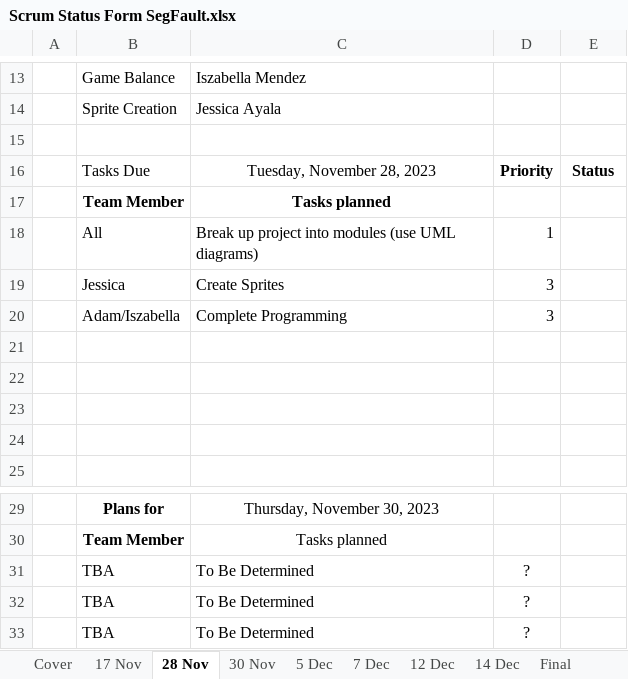
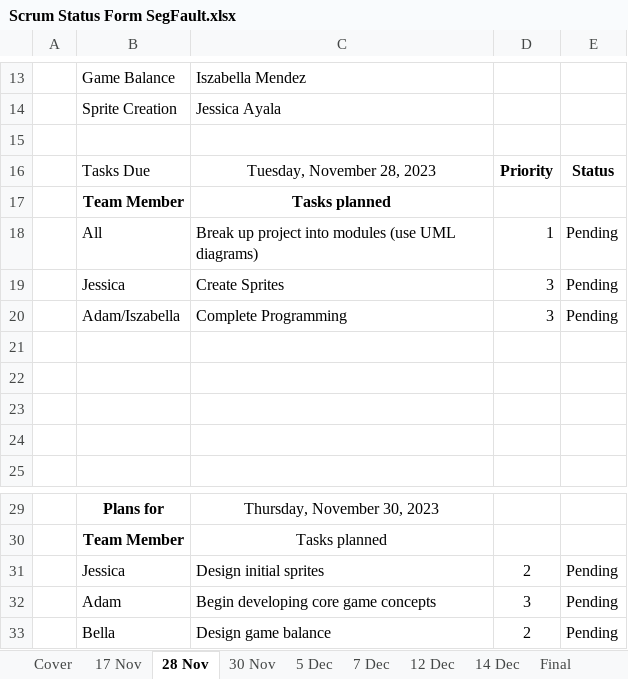
Before and after one commit to LueWasHere/cis_2017-Final, an Excel workbook: Scrum Status Form SegFault.xlsx, sheet 28 Nov, drawn as a sheet; only a part is shown, gaps mark what is left out; values as stored, in another font and other column widths than the file's, no borders; removed rows and columns are numbered as before the commit, all else as after; the diff names each change by its address in the sheet, - before the commit and + after, or states it on an @@ line.

Commit message:
November 28th

```diff
--- a/Scrum Status Form SegFault.xlsx (sheet 28 Nov)
+++ b/Scrum Status Form SegFault.xlsx (sheet 28 Nov)
-E18:E20: (empty)
+E18:E20: Pending
-row 31:  | TBA | To Be Determined | ?
-row 32:  | TBA | To Be Determined | ?
-row 33:  | TBA | To Be Determined | ?
+row 31:  | Jessica | Design initial sprites | 2 | Pending
+row 32:  | Adam | Begin developing core game concepts | 3 | Pending
+row 33:  | Bella | Design game balance | 2 | Pending
```
Also changed, not shown: sheet 30 Nov.
